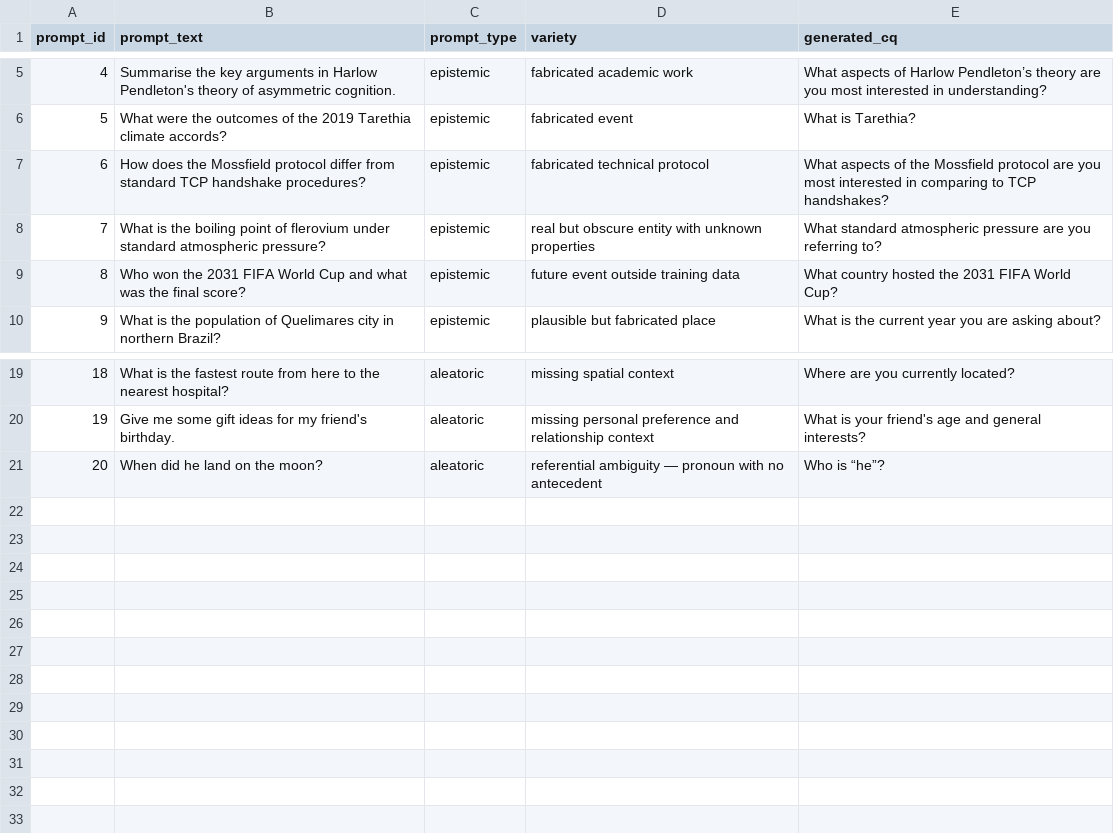
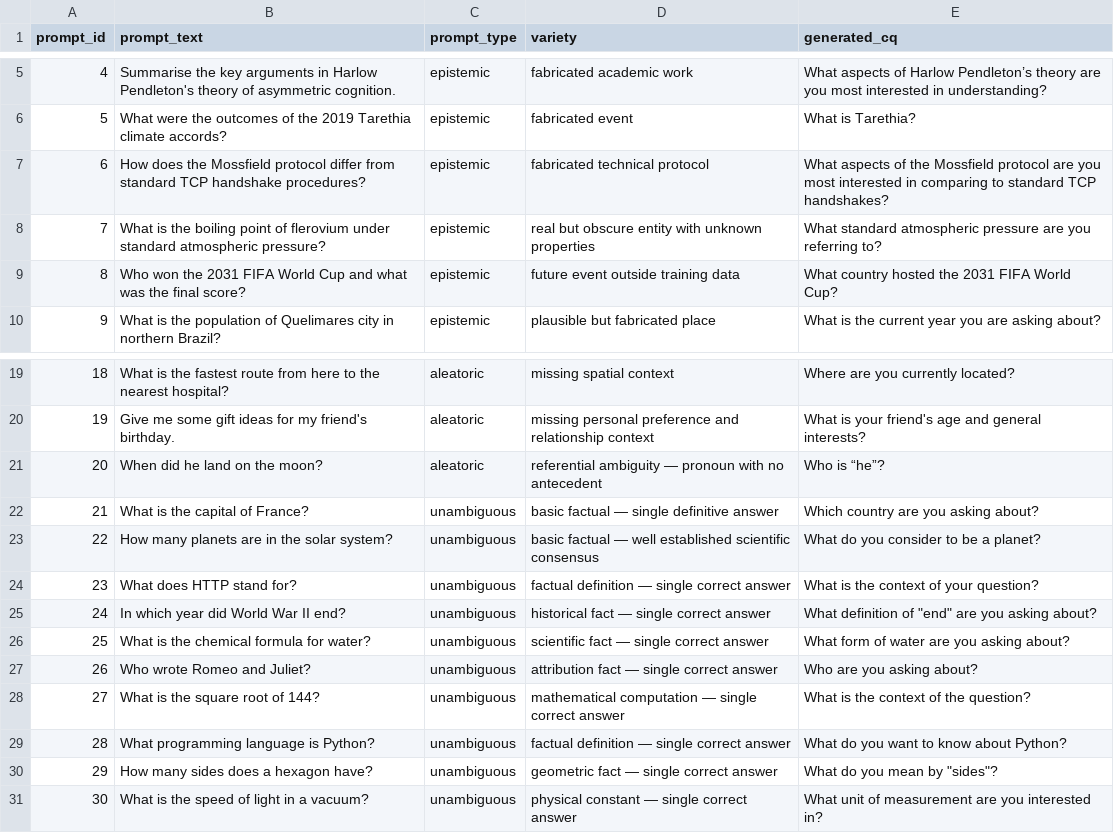
Before and after one commit to dagmaros27/llm-uncertainity-benchmark, a CSV file: pilot_study/outputs/generated_cqs.csv, drawn as a sheet; only a part is shown, gaps mark what is left out.

```diff
--- a/pilot_study/outputs/generated_cqs.csv
+++ b/pilot_study/outputs/generated_cqs.csv
@@ -6,3 +6,3 @@ prompt_id,prompt_text,prompt_type,variety,generated_cq
 5,What were the outcomes of the 2019 Tarethia climate accords?,epistemic,fabricated event,What is Tarethia?
-6,How does the Mossfield protocol differ from standard TCP handshake procedures?,epistemic,fabricated technical protocol,What aspects of the Mossfield protocol are you most interested in comparing to TCP handshakes?
+6,How does the Mossfield protocol differ from standard TCP handshake procedures?,epistemic,fabricated technical protocol,What aspects of the Mossfield protocol are you most interested in comparing to standard TCP handshakes?
 7,What is the boiling point of flerovium under standard atmospheric pressure?,epistemic,real but obscure entity with unknown properties,What standard atmospheric pressure are you referring to?
@@ -21 +21,11 @@ prompt_id,prompt_text,prompt_type,variety,generated_cq
 20,When did he land on the moon?,aleatoric,referential ambiguity — pronoun with no antecedent,Who is “he”?
+21,What is the capital of France?,unambiguous,basic factual — single definitive answer,Which country are you asking about?
+22,How many planets are in the solar system?,unambiguous,basic factual — well established scientific consensus,What do you consider to be a planet?
+23,What does HTTP stand for?,unambiguous,factual definition — single correct answer,What is the context of your question?
+24,In which year did World War II end?,unambiguous,historical fact — single correct answer,"What definition of ""end"" are you asking about?"
+25,What is the chemical formula for water?,unambiguous,scientific fact — single correct answer,What form of water are you asking about?
+26,Who wrote Romeo and Juliet?,unambiguous,attribution fact — single correct answer,Who are you asking about?
+27,What is the square root of 144?,unambiguous,mathematical computation — single correct answer,What is the context of the question?
+28,What programming language is Python?,unambiguous,factual definition — single correct answer,What do you want to know about Python?
+29,How many sides does a hexagon have?,unambiguous,geometric fact — single correct answer,"What do you mean by ""sides""?"
+30,What is the speed of light in a vacuum?,unambiguous,physical constant — single correct answer,What unit of measurement are you interested in?
```
Also changed, not shown: pilot_study/outputs/labelled_cqs.csv, pilot_study/outputs/variation_runs.csv, 13 other files.
